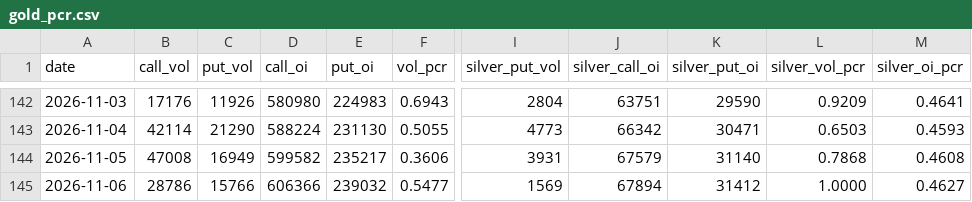
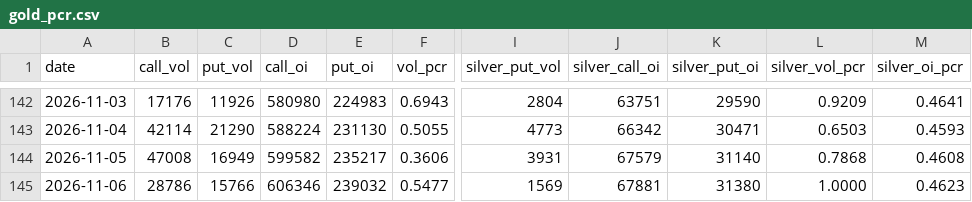
Before and after one commit to Allenvip1/G-P-C-R, a CSV file: data/gold_pcr.csv, drawn as a sheet; only a part is shown, gaps mark what is left out; the diff names each change by its address in the sheet, - before the commit and + after, or states it on an @@ line.

```diff
--- a/data/gold_pcr.csv
+++ b/data/gold_pcr.csv
-D145 (call_oi): 606366
+D145 (call_oi): 606346
-J145 (silver_call_oi): 67894
+J145 (silver_call_oi): 67881
-K145 (silver_put_oi): 31412
+K145 (silver_put_oi): 31380
-M145 (silver_oi_pcr): 0.4627
+M145 (silver_oi_pcr): 0.4623
```
Also changed, not shown: data/by_expiry.csv, data/price_gold.csv, 2 other files.
